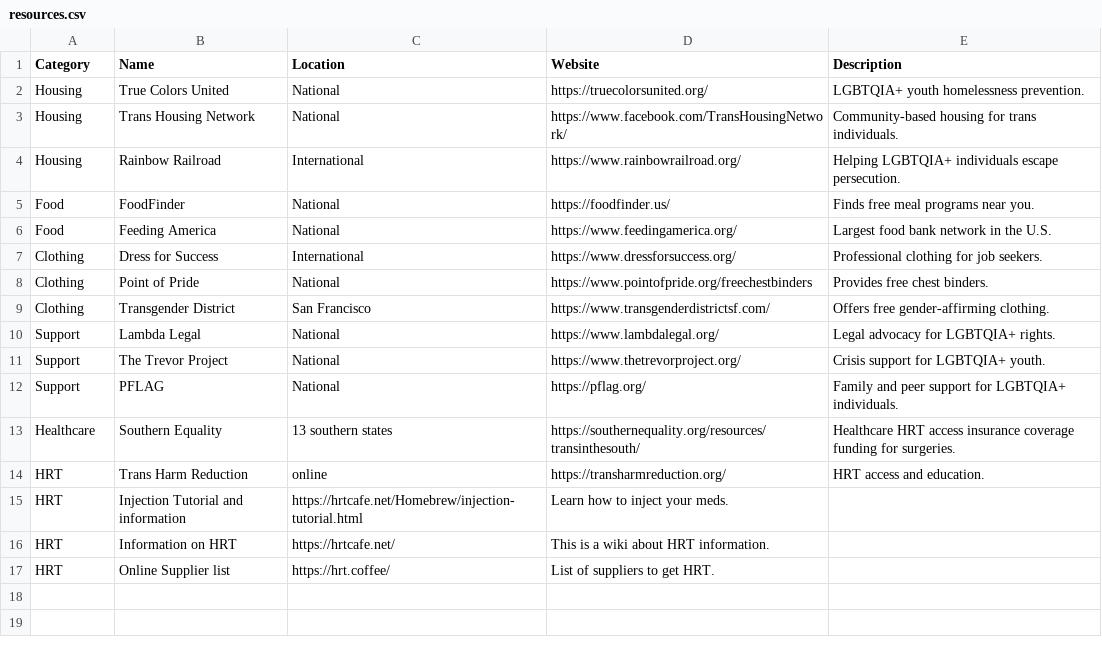
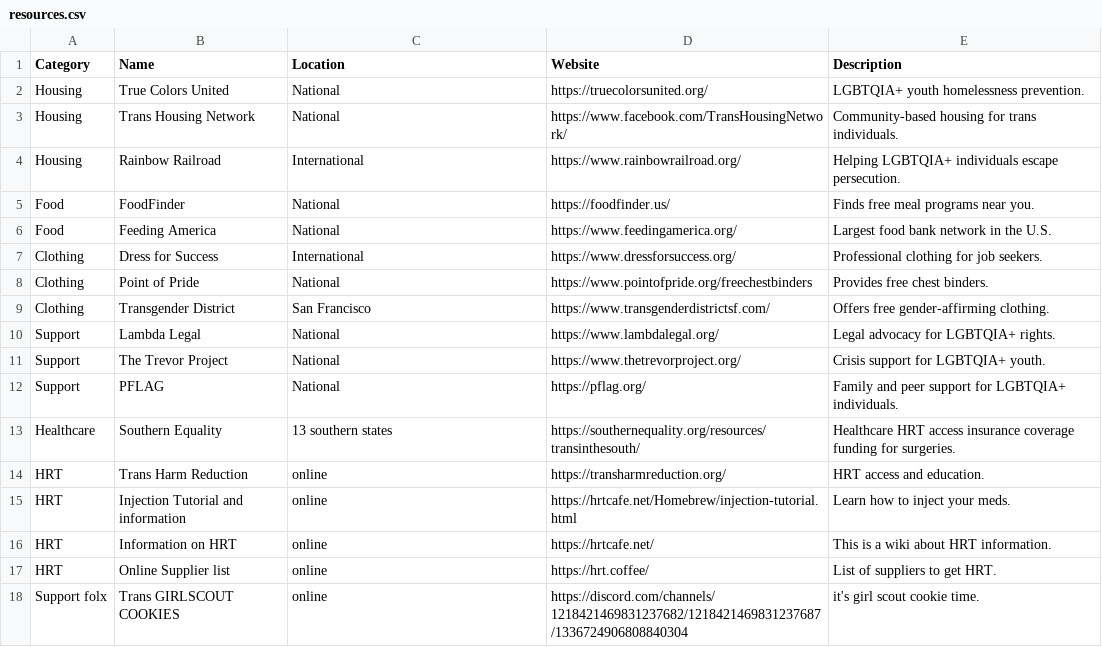
Before and after one commit to kuskarina/TGS-Tracker, a CSV file: Data/CSV/resources.csv, drawn as a sheet.

Commit message:
Update resources.csv
fixes resources link and added another

```diff
--- a/Data/CSV/resources.csv
+++ b/Data/CSV/resources.csv
@@ -14,4 +14,5 @@ Healthcare,Southern Equality,13 southern states,https://southernequality.org/res
 HRT,Trans Harm Reduction, online,https://transharmreduction.org/,HRT access and education.
-HRT,Injection Tutorial and information,https://hrtcafe.net/Homebrew/injection-tutorial.html,Learn how to inject your meds.
-HRT,Information on HRT,https://hrtcafe.net/,This is a wiki about HRT information.
-HRT,Online Supplier list,https://hrt.coffee/,List of suppliers to get HRT.
+HRT,Injection Tutorial and information,online,https://hrtcafe.net/Homebrew/injection-tutorial.html,Learn how to inject your meds.
+HRT,Information on HRT,online,https://hrtcafe.net/,This is a wiki about HRT information.
+HRT,Online Supplier list,online,https://hrt.coffee/,List of suppliers to get HRT.
+Support folx,Trans GIRLSCOUT COOKIES,online,https://discord.com/channels/1218421469831237682/1218421469831237687/1336724906808840304, it's girl scout cookie time.
```
